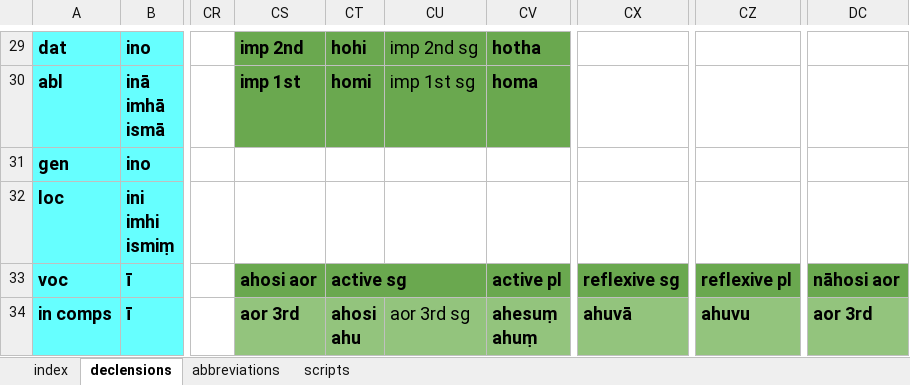
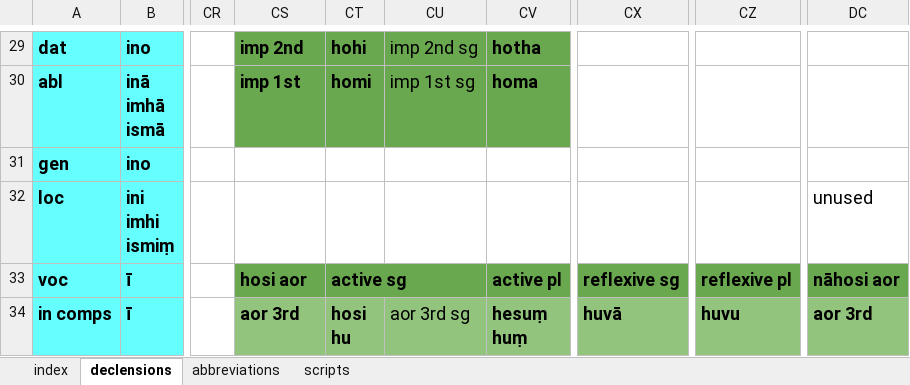
Before and after one commit to digitalpalidictionary/inflection-generator, an Excel workbook: declensions & conjugations.xlsx, sheet declensions, drawn as a sheet; only a part is shown, gaps mark what is left out; values as stored, in another font and other column widths than the file's, no borders; ↵ is a line break in a cell; the diff covers the shown part only; the diff names each change by its address in the sheet, - before the commit and + after, or states it on an @@ line.

```diff
--- a/declensions & conjugations.xlsx (sheet declensions)
+++ b/declensions & conjugations.xlsx (sheet declensions)
-DC32: (empty)
+DC32: unused
-CS33: ahosi aor
+CS33: hosi aor
-CT34: ahosi ↵ ahu
+CT34: hosi ↵ hu
-CV34: ahesuṃ ↵ ahuṃ
+CV34: hesuṃ ↵ huṃ
-CX34: ahuvā
+CX34: huvā
-CZ34: ahuvu
+CZ34: huvu
```
Also changed, not shown: 21 edited cells and cell formats elsewhere in this sheet, sheet index, 9 other files.
